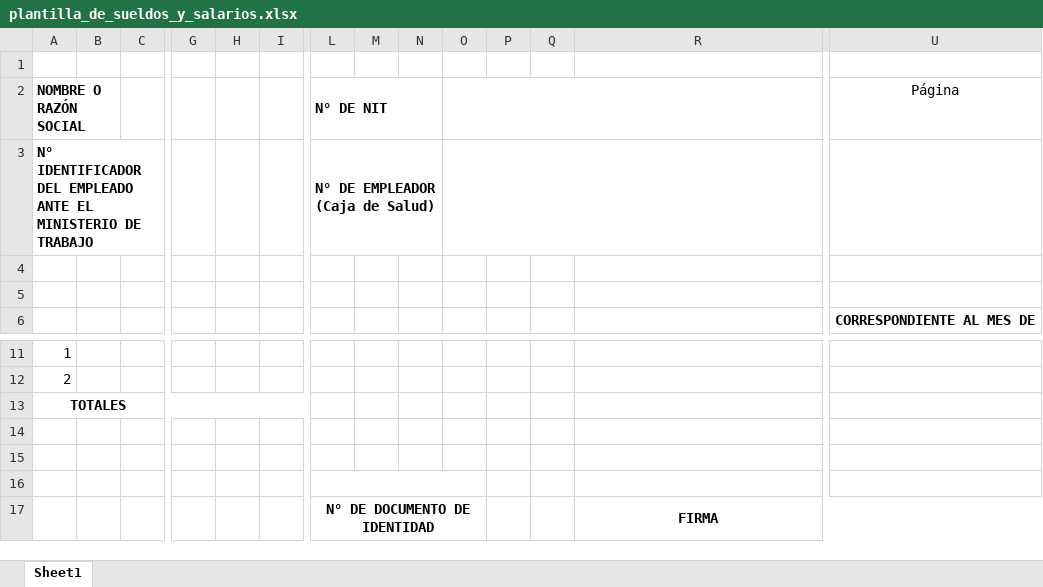
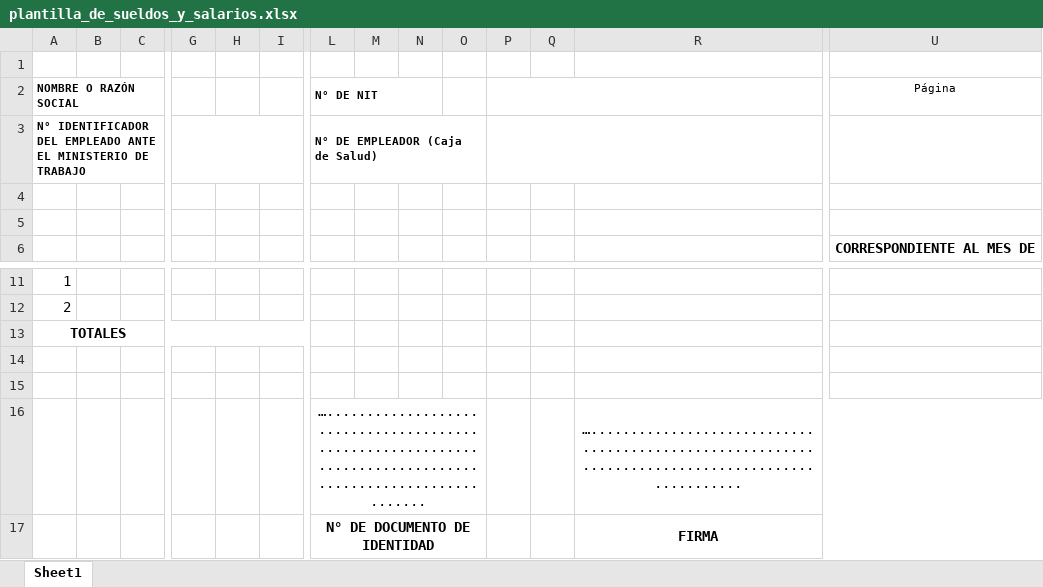
Before and after one commit to rodaltamir/sistema_de_boletas_de_pago-RengifoLtda, an Excel workbook: backend/app/templates/excel/plantilla_de_sueldos_y_salarios.xlsx, sheet Sheet1, drawn as a sheet; only a part is shown, gaps mark what is left out; values as stored, in another font and other column widths than the file's, no borders; removed rows and columns are numbered as before the commit, all else as after; rows hold the shown columns only; the diff covers the shown part only; the diff names each change by its address in the sheet, - before the commit and + after, or states it on an @@ line.

```diff
--- a/backend/app/templates/excel/plantilla_de_sueldos_y_salarios.xlsx (sheet Sheet1)
+++ b/backend/app/templates/excel/plantilla_de_sueldos_y_salarios.xlsx (sheet Sheet1)
@@ A2:A3 text size: smaller @@
-A2:B2 merged
+A2:C2 merged
@@ L2:L3 text size: smaller @@
-O2:R2 merged
+P2:R2 merged
@@ U2 text size: smaller @@
-A3:E3 merged
+A3:F3 merged
+G3:J3 merged
-L3:N3 merged
+L3:O3 merged
-O3:R3 merged
+P3:R3 merged
-row 16: (empty)
+row 16:  |  |  |  |  |  | ….......................................................................................................... |  |  |  |  |  | ….................................................................................................
+R16:U16 merged
```
Also changed, not shown: cell formats and merged cells elsewhere in this sheet, backend/app/templates/excel/plantilla_boletas_de_pago.xlsx, 5 other files.
